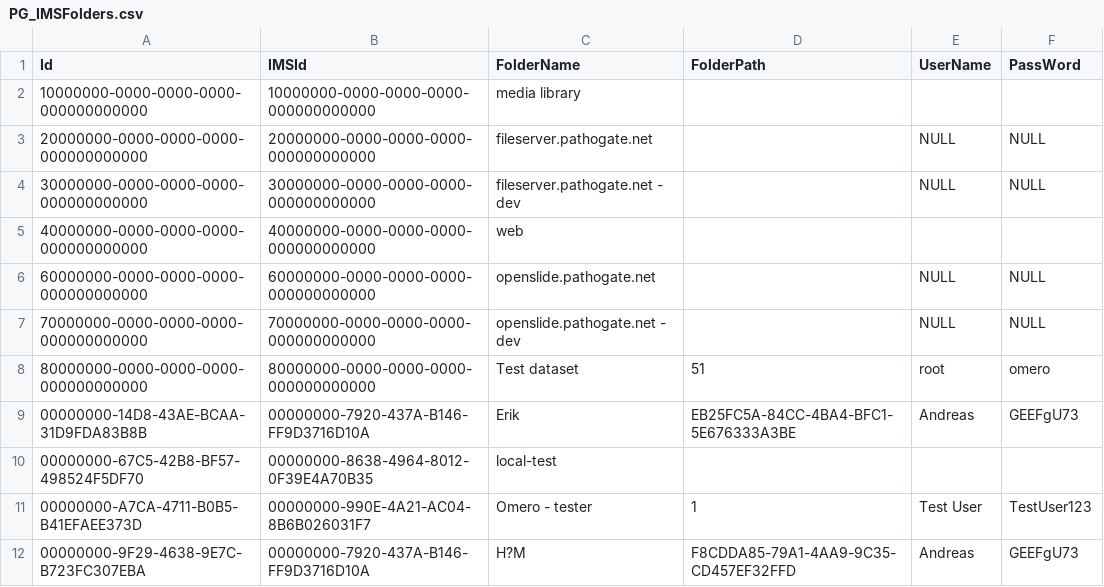
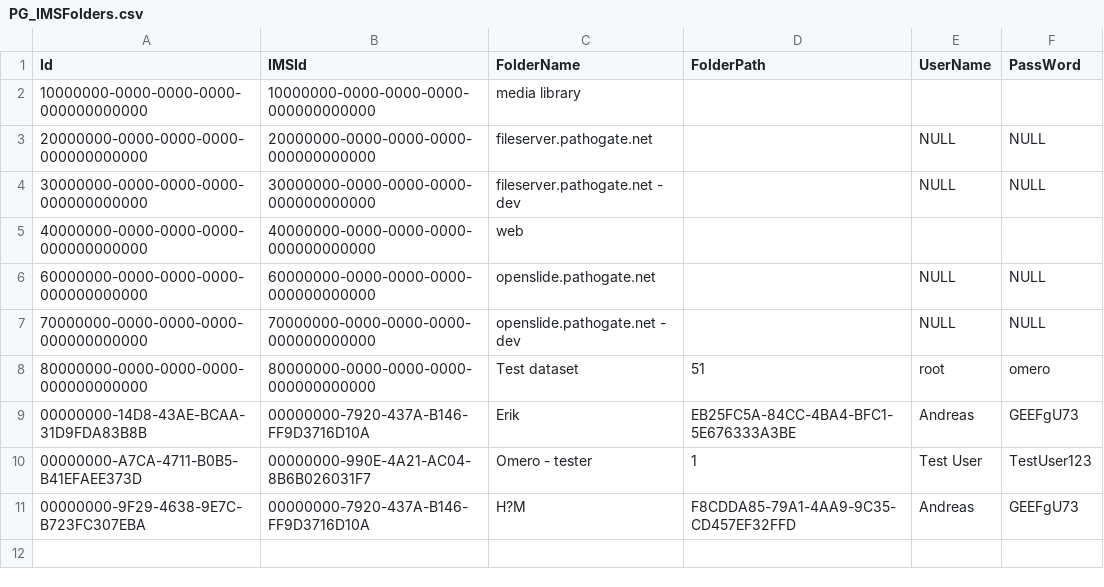
Before and after one commit to Gobling/PathoGateTestData, a CSV file: PG_IMSFolders.csv, drawn as a sheet; the diff names each change by its address in the sheet, - before the commit and + after, or states it on an @@ line.

```diff
--- a/PG_IMSFolders.csv
+++ b/PG_IMSFolders.csv
-row 10: 00000000-67C5-42B8-BF57-498524F5DF70 | 00000000-8638-4964-8012-0F39E4A70B35 | local-test
```
Also changed, not shown: PG_IMSs.csv, PG_WSImages.csv.
